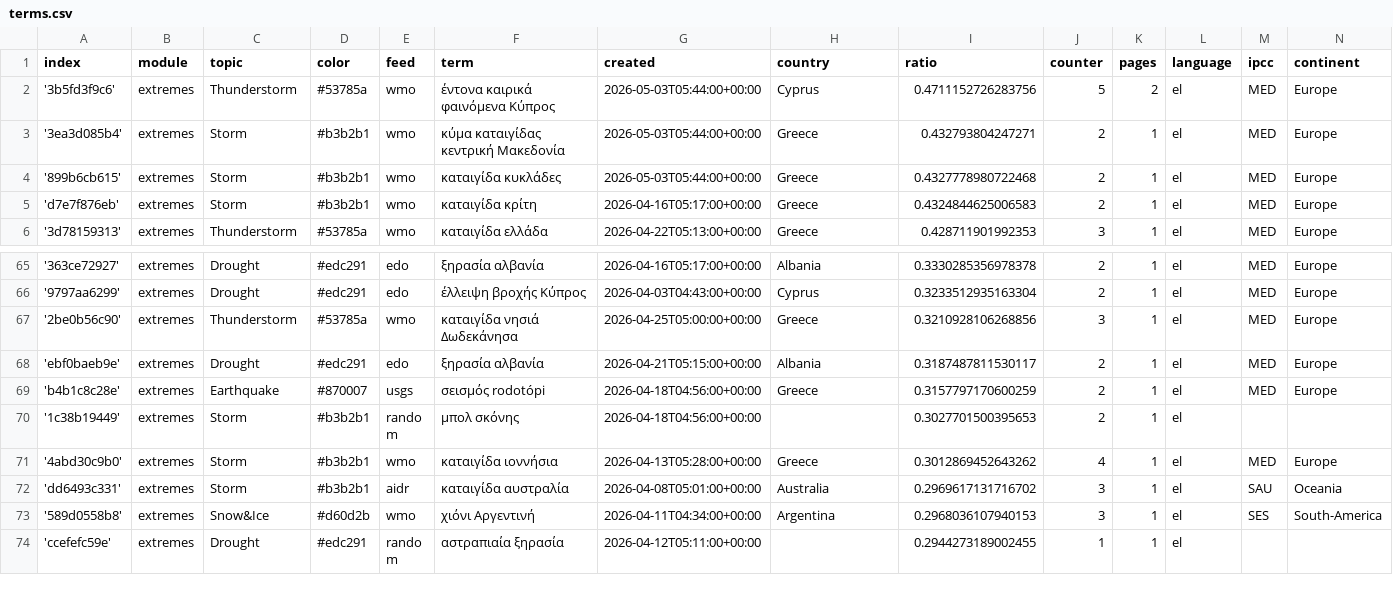
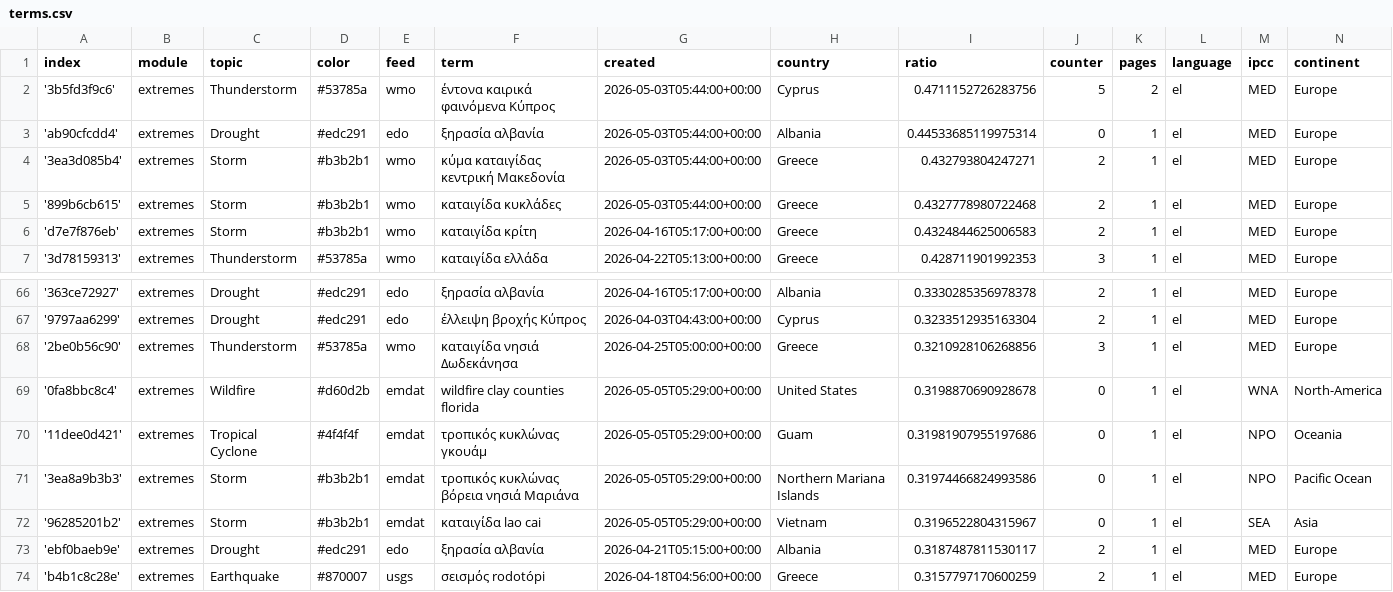
Before and after one commit to kamic-news/dutchExtremes, a CSV file: terms.csv, drawn as a sheet; only a part is shown, gaps mark what is left out; the shorter side is filled out with more unchanged rows.

Commit message:
Commit from GitHub Actions (import:0.0)

```diff
--- a/terms.csv
+++ b/terms.csv
@@ -2,2 +2,3 @@ index,module,topic,color,feed,term,created,country,ratio,counter,pages,language,
 '3b5fd3f9c6',extremes,Thunderstorm,#53785a,wmo,έντονα καιρικά φαινόμενα Κύπρος,2026-05-03T05:44:00+00:00,Cyprus,0.4711152726283756,5,2,el,MED,Europe
+'ab90cfcdd4',extremes,Drought,#edc291,edo,ξηρασία αλβανία,2026-05-03T05:44:00+00:00,Albania,0.44533685119975314,0,1,el,MED,Europe
 '3ea3d085b4',extremes,Storm,#b3b2b1,wmo,κύμα καταιγίδας κεντρική Μακεδονία,2026-05-03T05:44:00+00:00,Greece,0.432793804247271,2,1,el,MED,Europe
@@ -67,2 +68,6 @@ index,module,topic,color,feed,term,created,country,ratio,counter,pages,language,
 '2be0b56c90',extremes,Thunderstorm,#53785a,wmo,καταιγίδα νησιά Δωδεκάνησα,2026-04-25T05:00:00+00:00,Greece,0.3210928106268856,3,1,el,MED,Europe
+'0fa8bbc8c4',extremes,Wildfire,#d60d2b,emdat,wildfire clay counties florida,2026-05-05T05:29:00+00:00,United States,0.3198870690928678,0,1,el,WNA,North-America
+'11dee0d421',extremes,Tropical Cyclone,#4f4f4f,emdat,τροπικός κυκλώνας γκουάμ,2026-05-05T05:29:00+00:00,Guam,0.31981907955197686,0,1,el,NPO,Oceania
+'3ea8a9b3b3',extremes,Storm,#b3b2b1,emdat,τροπικός κυκλώνας βόρεια νησιά Μαριάνα,2026-05-05T05:29:00+00:00,Northern Mariana Islands,0.31974466824993586,0,1,el,NPO,Pacific Ocean
+'96285201b2',extremes,Storm,#b3b2b1,emdat,καταιγίδα lao cai,2026-05-05T05:29:00+00:00,Vietnam,0.3196522804315967,0,1,el,SEA,Asia
 'ebf0baeb9e',extremes,Drought,#edc291,edo,ξηρασία αλβανία,2026-04-21T05:15:00+00:00,Albania,0.3187487811530117,2,1,el,MED,Europe
```
